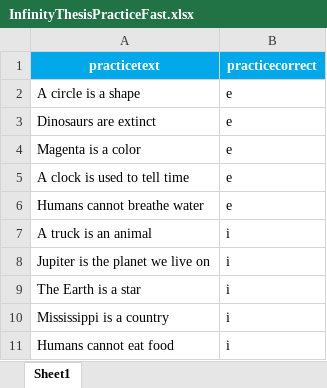
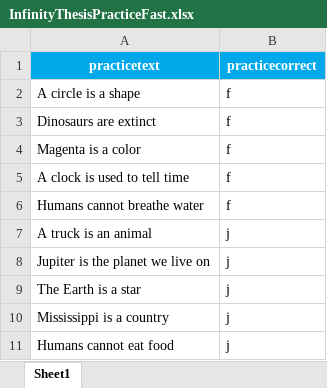
Before and after one commit to sophie-hannah/thesisfast, an Excel workbook: InfinityThesisPracticeFast.xlsx, sheet Sheet1, drawn as a sheet; values as stored, in another font and other column widths than the file's, no borders; the diff names each change by its address in the sheet, - before the commit and + after, or states it on an @@ line.

```diff
--- a/InfinityThesisPracticeFast.xlsx (sheet Sheet1)
+++ b/InfinityThesisPracticeFast.xlsx (sheet Sheet1)
-B2:B6 (practicecorrect): e
+B2:B6 (practicecorrect): f
-B7:B11 (practicecorrect): i
+B7:B11 (practicecorrect): j
```
Also changed, not shown: SpeededInstructionsSheet.xlsx, 17 other files.
